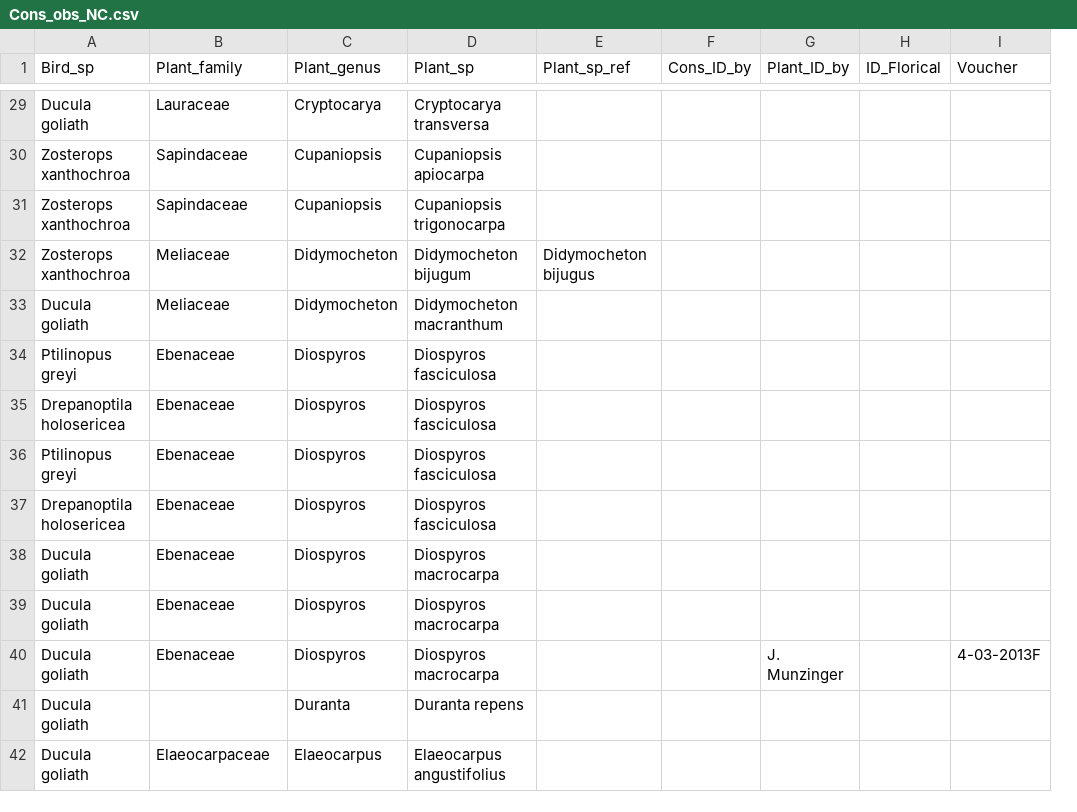
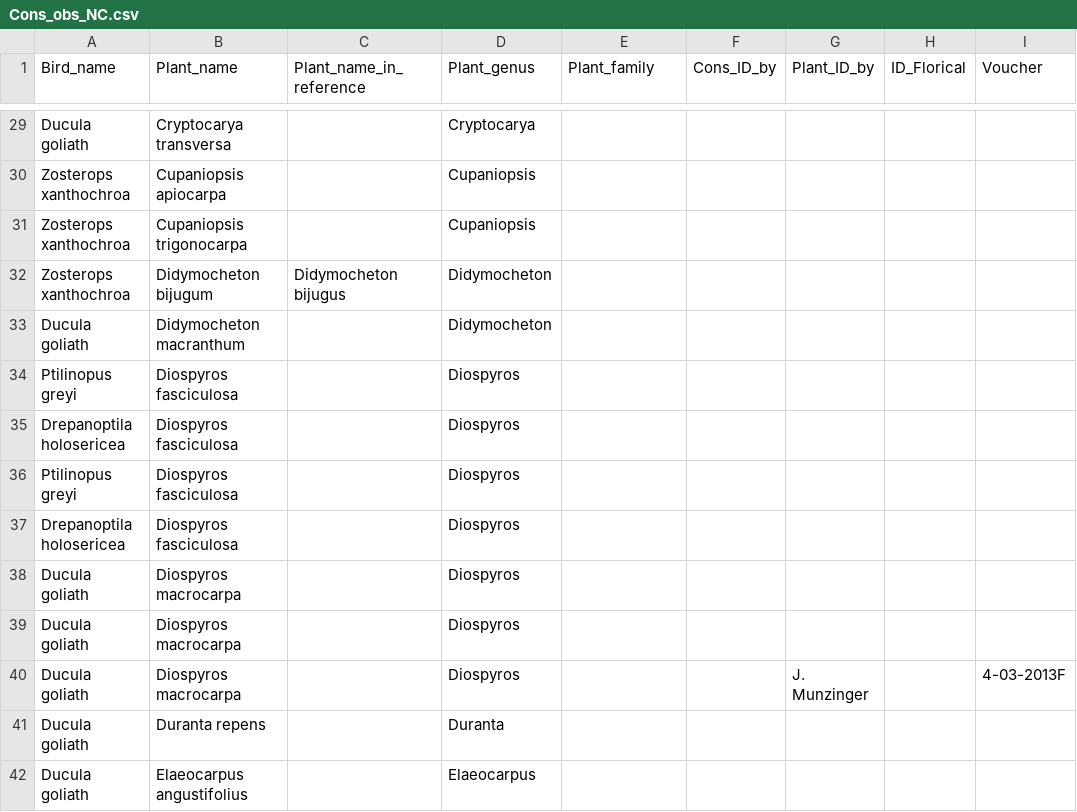
Before and after one commit to thomaspibanez/dispersal_birds_nc, a CSV file: data_raw/Cons_obs_NC.csv, drawn as a sheet; only a part is shown, gaps mark what is left out; removed rows and columns are numbered as before the commit, all else as after; the diff covers the shown part only; the diff names each change by its address in the sheet, - before the commit and + after, or states it on an @@ line.

```diff
--- a/data_raw/Cons_obs_NC.csv
+++ b/data_raw/Cons_obs_NC.csv
+column C (Plant_name_in_reference), row 32: Didymocheton bijugus
-column D (Plant_sp), rows 29-42: Cryptocarya transversa | Cupaniopsis apiocarpa | Cupaniopsis trigonocarpa | Didymocheton bijugum | Didymocheton macranthum | Diospyros fasciculosa | Diospyros fasciculosa | Diospyros fasciculosa | Diospyros fasciculosa | Diospyros macrocarpa | Diospyros macrocarpa | Diospyros macrocarpa | Duranta repens | Elaeocarpus angustifolius
-A1: Bird_sp
+A1: Bird_name
-B1: Plant_family
+B1: Plant_name
-E1: Plant_sp_ref
+E1: Plant_family
-B29 (Plant_name): Lauraceae
+B29 (Plant_name): Cryptocarya transversa
-B30 (Plant_name): Sapindaceae
+B30 (Plant_name): Cupaniopsis apiocarpa
-B31 (Plant_name): Sapindaceae
+B31 (Plant_name): Cupaniopsis trigonocarpa
-B32 (Plant_name): Meliaceae
+B32 (Plant_name): Didymocheton bijugum
-E32 (Plant_family): Didymocheton bijugus
+E32 (Plant_family): (empty)
-B33 (Plant_name): Meliaceae
+B33 (Plant_name): Didymocheton macranthum
-B34:B37 (Plant_name): Ebenaceae
+B34:B37 (Plant_name): Diospyros fasciculosa
-B38:B40 (Plant_name): Ebenaceae
+B38:B40 (Plant_name): Diospyros macrocarpa
-B41 (Plant_name): (empty)
+B41 (Plant_name): Duranta repens
-B42 (Plant_name): Elaeocarpaceae
+B42 (Plant_name): Elaeocarpus angustifolius
```
Also changed, not shown: 141 edited cells elsewhere in this file, data_raw/Birds_NC.csv, data_raw/Fruits_size_cons_NC.csv, 2 other files.
